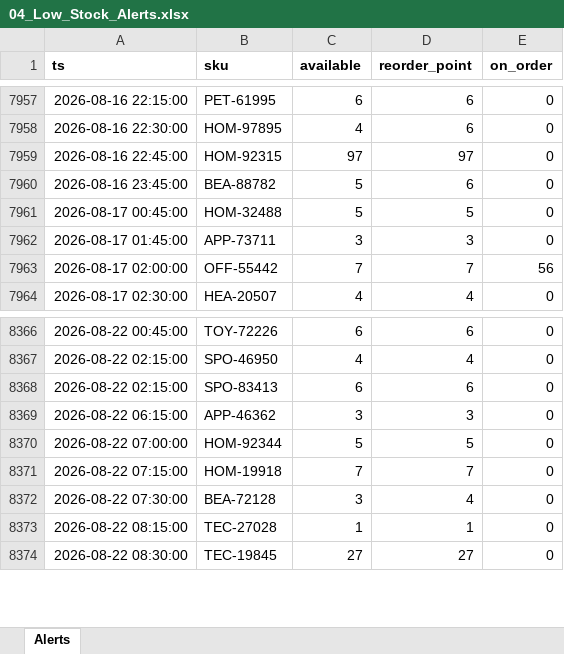
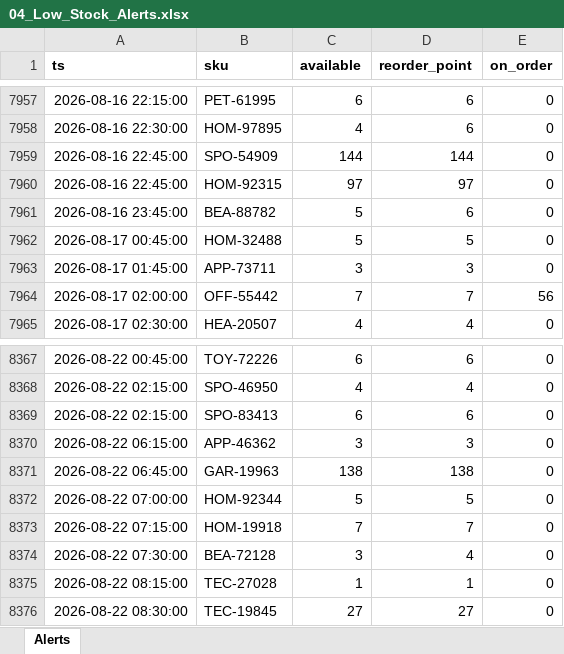
Before and after one commit to Zhigerisen/multi-channel-inventory-sync, an Excel workbook: out/04_Low_Stock_Alerts.xlsx, sheet Alerts, drawn as a sheet; only a part is shown, gaps mark what is left out; values as stored, in another font and other column widths than the file's, no borders; the diff names each change by its address in the sheet, - before the commit and + after, or states it on an @@ line.

```diff
--- a/out/04_Low_Stock_Alerts.xlsx (sheet Alerts)
+++ b/out/04_Low_Stock_Alerts.xlsx (sheet Alerts)
+row 7959: 2026-08-16 22:45:00 | SPO-54909 | 144 | 144 | 0
+row 8371: 2026-08-22 06:45:00 | GAR-19963 | 138 | 138 | 0
```
Also changed, not shown: out/01_Inventory_Master.xlsx, out/03_Purchase_Order_Drafts.xlsx, 7 other files.
